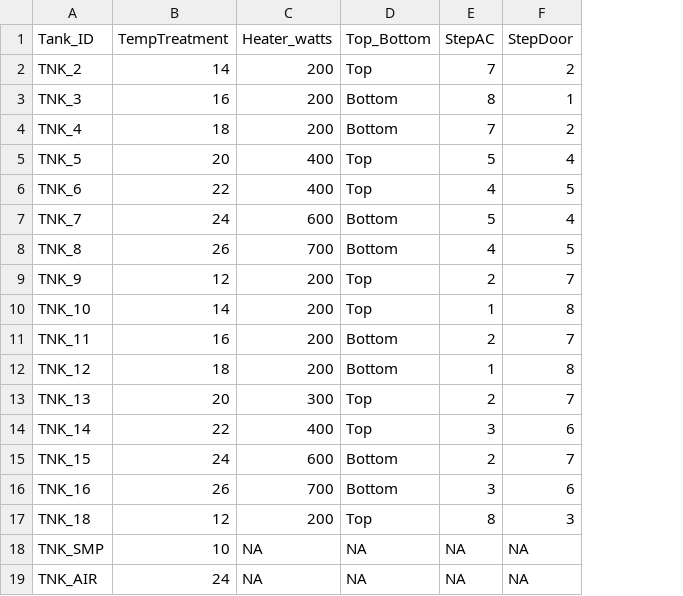
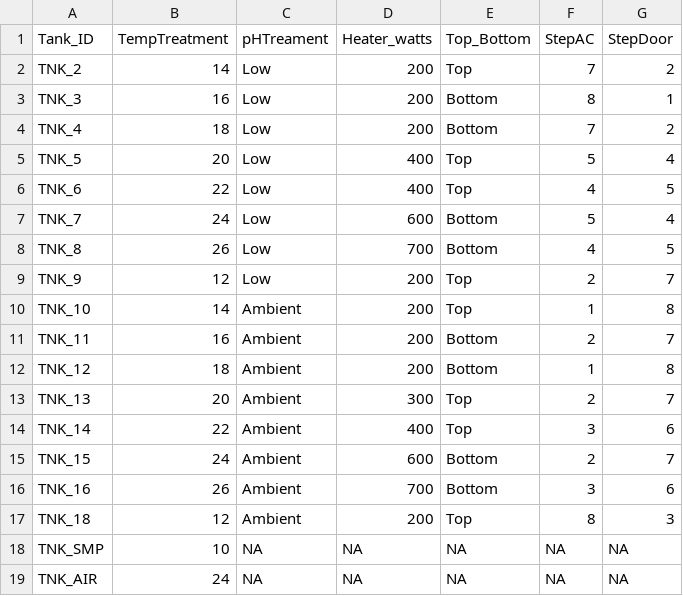
Before and after one commit to ROBD1005/Research, a CSV file: Data/Experiment_Data/Metadata/mesocosmmetadata.csv, drawn as a sheet; the diff names each change by its address in the sheet, - before the commit and + after, or states it on an @@ line.

Commit message:
adding pH treatments

```diff
--- a/Data/Experiment_Data/Metadata/mesocosmmetadata.csv
+++ b/Data/Experiment_Data/Metadata/mesocosmmetadata.csv
+column C (pHTreament), rows 2-19: Low | Low | Low | Low | Low | Low | Low | Low | Ambient | Ambient | Ambient | Ambient | Ambient | Ambient | Ambient | Ambient | NA | NA
```
Also changed, not shown: 18 other files.
